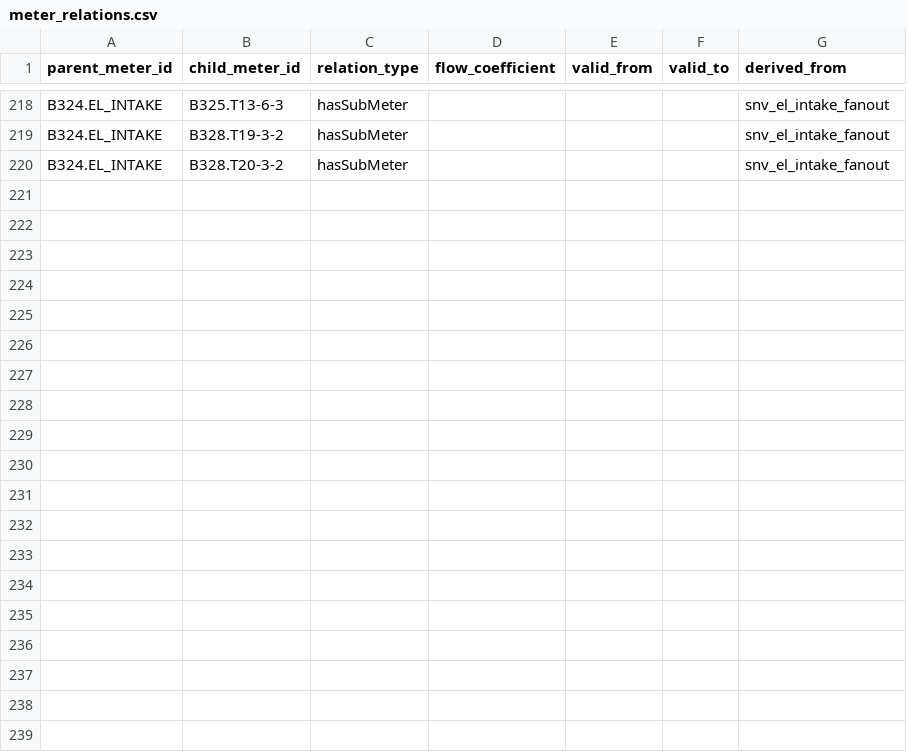
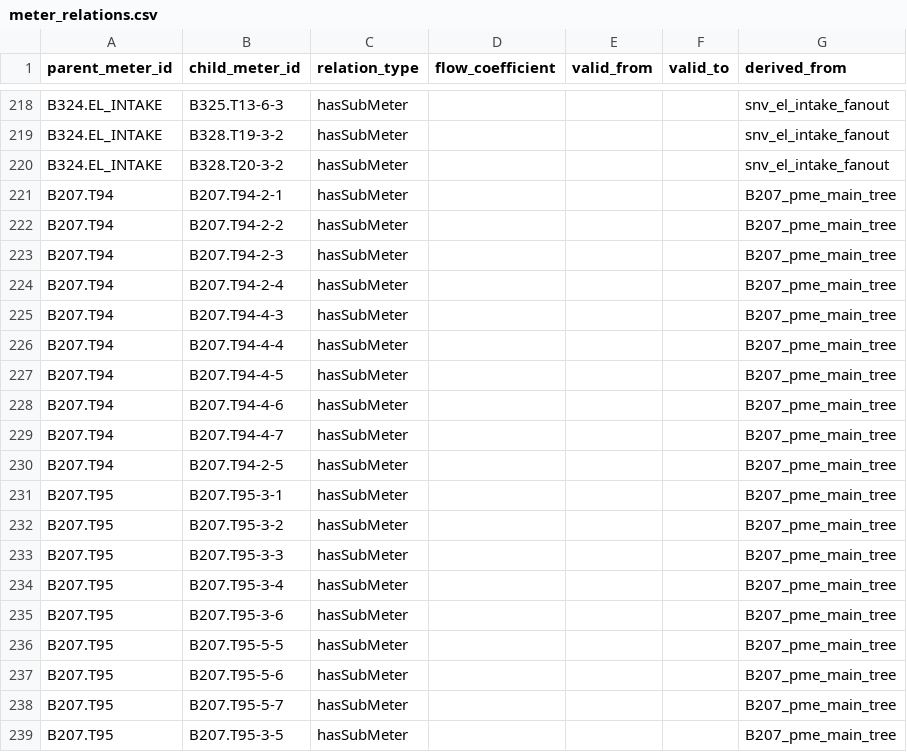
Before and after one commit to luiscarlon/graphite, a CSV file: reference/media_workstreams/snv_el/05_ontology/meter_relations.csv, drawn as a sheet; only a part is shown, gaps mark what is left out; the diff covers the shown part only.

```diff
--- a/reference/media_workstreams/snv_el/05_ontology/meter_relations.csv
+++ b/reference/media_workstreams/snv_el/05_ontology/meter_relations.csv
@@ -220 +220,20 @@ B324.EL_INTAKE,B328.T19-3-2,hasSubMeter,,,,snv_el_intake_fanout
 B324.EL_INTAKE,B328.T20-3-2,hasSubMeter,,,,snv_el_intake_fanout
+B207.T94,B207.T94-2-1,hasSubMeter,,,,B207_pme_main_tree
+B207.T94,B207.T94-2-2,hasSubMeter,,,,B207_pme_main_tree
+B207.T94,B207.T94-2-3,hasSubMeter,,,,B207_pme_main_tree
+B207.T94,B207.T94-2-4,hasSubMeter,,,,B207_pme_main_tree
+B207.T94,B207.T94-4-3,hasSubMeter,,,,B207_pme_main_tree
+B207.T94,B207.T94-4-4,hasSubMeter,,,,B207_pme_main_tree
+B207.T94,B207.T94-4-5,hasSubMeter,,,,B207_pme_main_tree
+B207.T94,B207.T94-4-6,hasSubMeter,,,,B207_pme_main_tree
+B207.T94,B207.T94-4-7,hasSubMeter,,,,B207_pme_main_tree
+B207.T94,B207.T94-2-5,hasSubMeter,,,,B207_pme_main_tree
+B207.T95,B207.T95-3-1,hasSubMeter,,,,B207_pme_main_tree
+B207.T95,B207.T95-3-2,hasSubMeter,,,,B207_pme_main_tree
+B207.T95,B207.T95-3-3,hasSubMeter,,,,B207_pme_main_tree
+B207.T95,B207.T95-3-4,hasSubMeter,,,,B207_pme_main_tree
+B207.T95,B207.T95-3-6,hasSubMeter,,,,B207_pme_main_tree
+B207.T95,B207.T95-5-5,hasSubMeter,,,,B207_pme_main_tree
+B207.T95,B207.T95-5-6,hasSubMeter,,,,B207_pme_main_tree
+B207.T95,B207.T95-5-7,hasSubMeter,,,,B207_pme_main_tree
+B207.T95,B207.T95-3-5,hasSubMeter,,,,B207_pme_main_tree
```
Also changed, not shown: 21 added rows elsewhere in this file, data/sites/snackviken/annotations.csv, data/sites/snackviken/meter_relations.csv, 33 other files.
